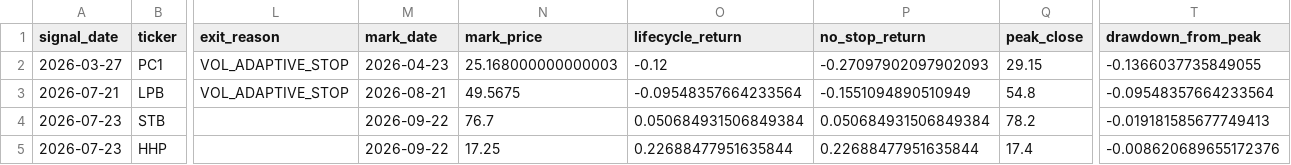
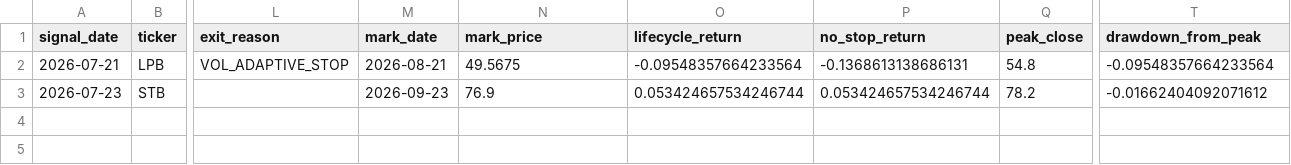
Before and after one commit to nguyenworkingg-sketch/Vietnam-Market-Flow, a CSV file: outputs/position_monitor.csv, drawn as a sheet; only a part is shown, gaps mark what is left out; removed rows and columns are numbered as before the commit, all else as after; rows hold the shown columns only; the diff names each change by its address in the sheet, - before the commit and + after, or states it on an @@ line.

```diff
--- a/outputs/position_monitor.csv
+++ b/outputs/position_monitor.csv
-row 2: 2026-03-27 | PC1 | VOL_ADAPTIVE_STOP | 2026-04-23 | 25.168000000000003 | -0.12 | -0.27097902097902093 | 29.15 | -0.1366037735849055
-P2 (no_stop_return): -0.1551094890510949
+P2 (no_stop_return): -0.1368613138686131
-M3 (mark_date): 2026-09-22
+M3 (mark_date): 2026-09-23
-N3 (mark_price): 76.7
+N3 (mark_price): 76.9
-O3 (lifecycle_return): 0.050684931506849384
+O3 (lifecycle_return): 0.053424657534246744
-P3 (no_stop_return): 0.050684931506849384
+P3 (no_stop_return): 0.053424657534246744
-T3 (drawdown_from_peak): -0.019181585677749413
+T3 (drawdown_from_peak): -0.01662404092071612
-row 5: 2026-07-23 | HHP |  | 2026-09-22 | 17.25 | 0.22688477951635844 | 0.22688477951635844 | 17.4 | -0.008620689655172376
```
Also changed, not shown: outputs/entry_lifecycle_audit.csv, outputs/entry_signal_audit.csv, 18 other files.
